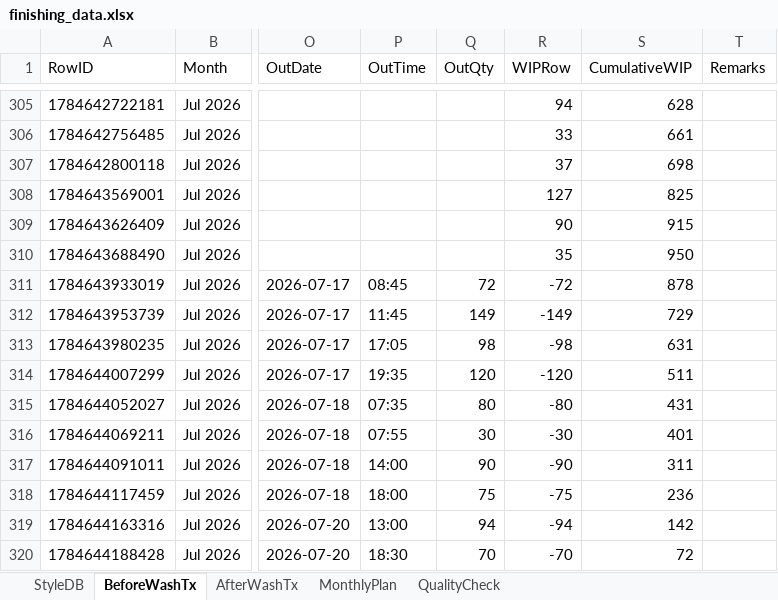
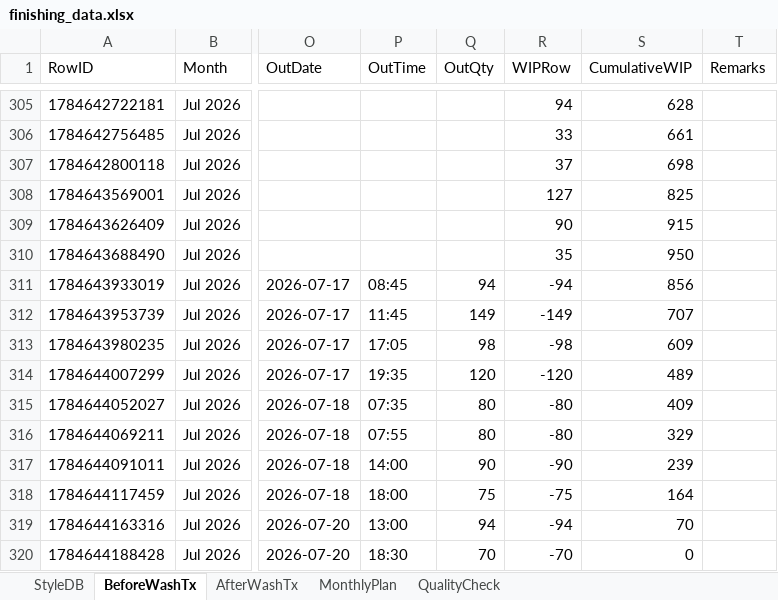
Before and after one commit to Ashen0923/finishing-tracker, an Excel workbook: finishing_data.xlsx, sheet BeforeWashTx, drawn as a sheet; only a part is shown, gaps mark what is left out; values as stored, in another font and other column widths than the file's, no borders; the diff names each change by its address in the sheet, - before the commit and + after, or states it on an @@ line.

Commit message:
Update 2026-07-21T14:59:20.127Z

```diff
--- a/finishing_data.xlsx (sheet BeforeWashTx)
+++ b/finishing_data.xlsx (sheet BeforeWashTx)
-Q311 (OutQty): 72
+Q311 (OutQty): 94
-R311 (WIPRow): -72
+R311 (WIPRow): -94
-S311 (CumulativeWIP): 878
+S311 (CumulativeWIP): 856
-S312 (CumulativeWIP): 729
+S312 (CumulativeWIP): 707
-S313 (CumulativeWIP): 631
+S313 (CumulativeWIP): 609
-S314 (CumulativeWIP): 511
+S314 (CumulativeWIP): 489
-S315 (CumulativeWIP): 431
+S315 (CumulativeWIP): 409
-Q316 (OutQty): 30
+Q316 (OutQty): 80
-R316 (WIPRow): -30
+R316 (WIPRow): -80
-S316 (CumulativeWIP): 401
+S316 (CumulativeWIP): 329
-S317 (CumulativeWIP): 311
+S317 (CumulativeWIP): 239
-S318 (CumulativeWIP): 236
+S318 (CumulativeWIP): 164
-S319 (CumulativeWIP): 142
+S319 (CumulativeWIP): 70
-S320 (CumulativeWIP): 72
+S320 (CumulativeWIP): 0
```
